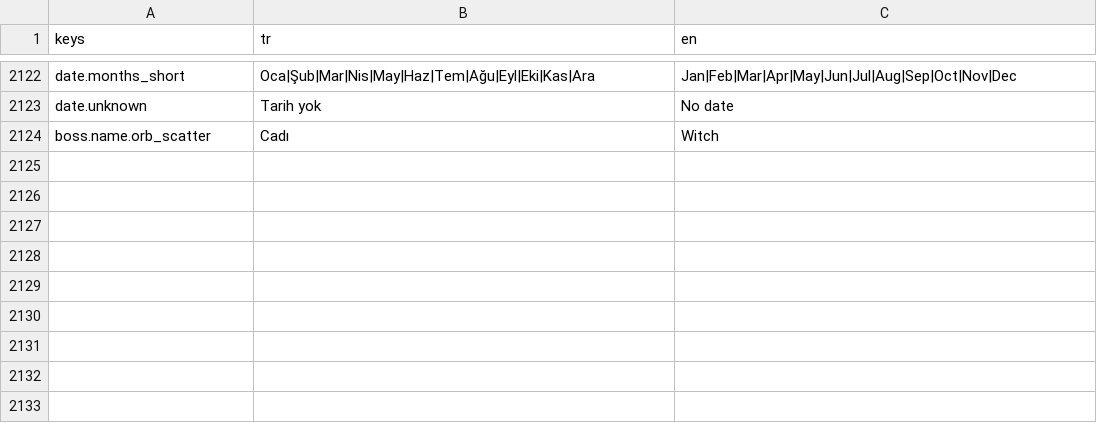
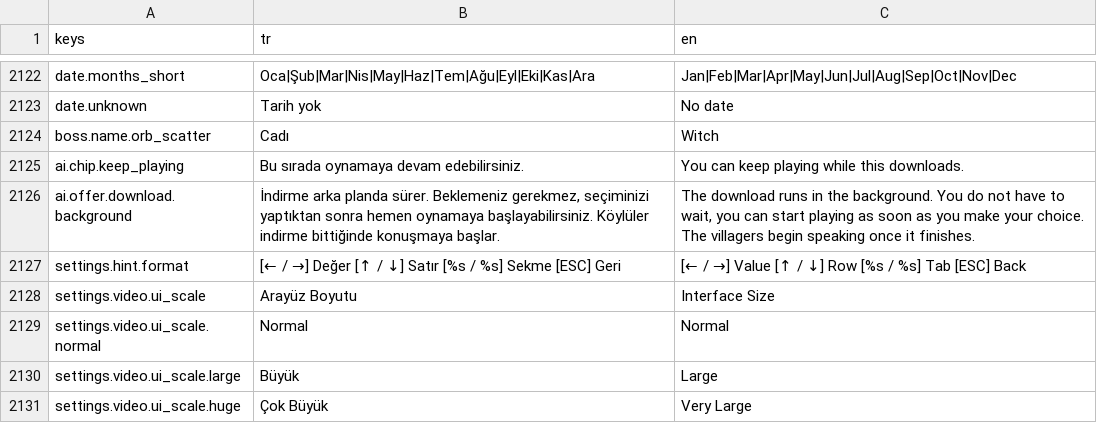
Before and after one commit to Darealgue/otto-man, a CSV file: otto-man/localization/strings.csv, drawn as a sheet; only a part is shown, gaps mark what is left out; the diff names each change by its address in the sheet, - before the commit and + after, or states it on an @@ line.

```diff
--- a/otto-man/localization/strings.csv
+++ b/otto-man/localization/strings.csv
+row 2125: ai.chip.keep_playing | Bu sırada oynamaya devam edebilirsiniz. | You can keep playing while this downloads.
+row 2126: ai.offer.download.background | İndirme arka planda sürer. Beklemeniz gerekmez, seçiminizi yaptıktan sonra hemen oynamaya başlayabilirsiniz. Köylüler indirme bittiğinde konuşmaya başlar. | The download runs in the background. You do not have to wait, you can start playing as soon as you make your choice. The villagers begin speaking once it finishes.
+row 2127: settings.hint.format | [← / →] Değer [↑ / ↓] Satır [%s / %s] Sekme [ESC] Geri | [← / →] Value [↑ / ↓] Row [%s / %s] Tab [ESC] Back
+row 2128: settings.video.ui_scale | Arayüz Boyutu | Interface Size
+row 2129: settings.video.ui_scale.normal | Normal | Normal
+row 2130: settings.video.ui_scale.large | Büyük | Large
+row 2131: settings.video.ui_scale.huge | Çok Büyük | Very Large
```
Also changed, not shown: 48 other files.
